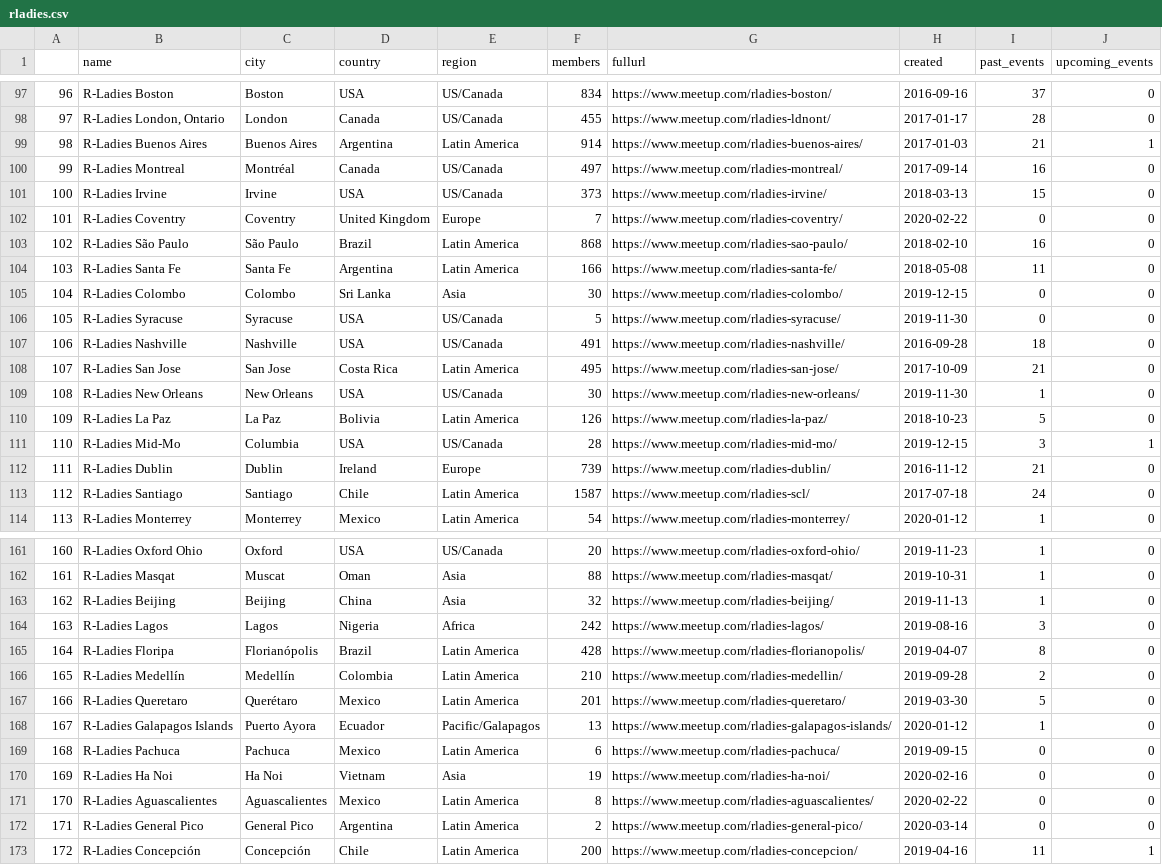
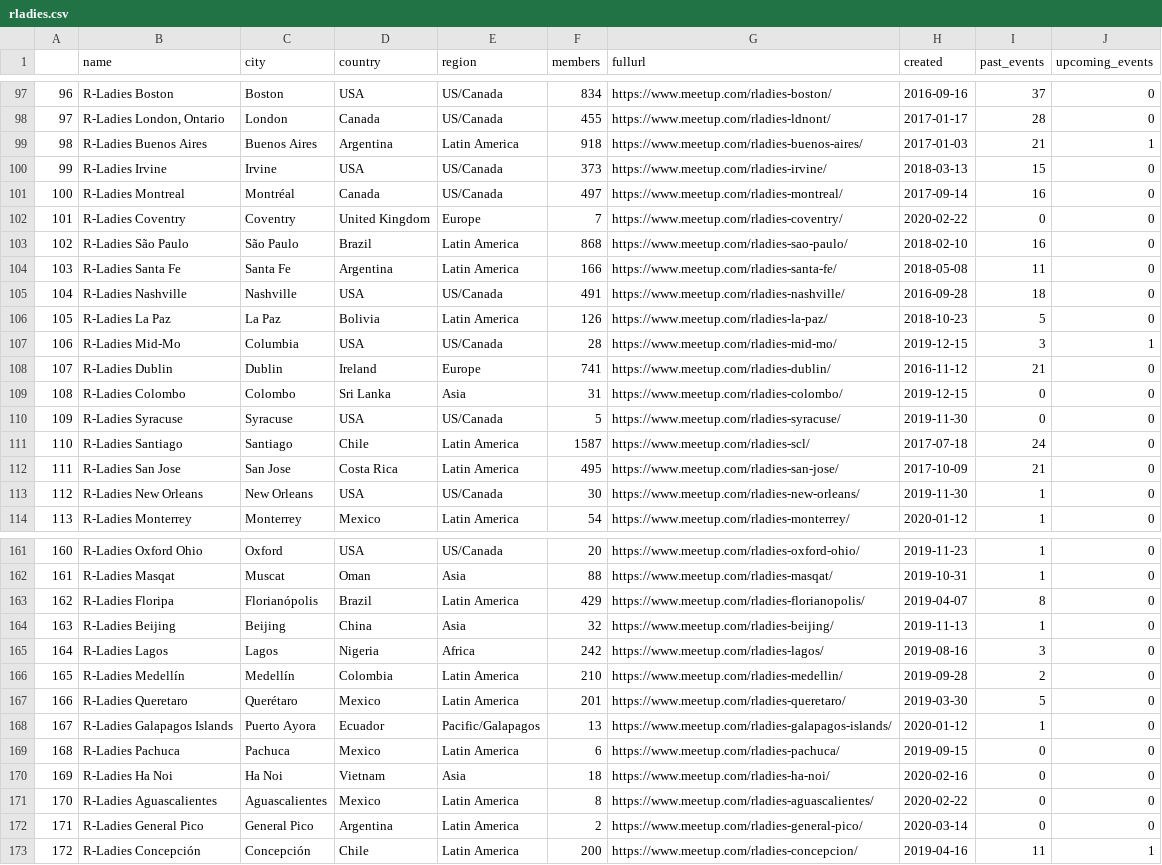
Before and after one commit to r-community/user-groups, a CSV file: docs/data/rladies.csv, drawn as a sheet; only a part is shown, gaps mark what is left out; removed rows and columns are numbered as before the commit, all else as after; the diff covers the shown part only; the diff names each change by its address in the sheet, - before the commit and + after, or states it on an @@ line.

```diff
--- a/docs/data/rladies.csv
+++ b/docs/data/rladies.csv
@@ column A renumbered between rows 38 and 165 @@
-F99 (members): 914
+F99 (members): 918
@@ row 101 moved to row 100: 99 @@
@@ row 107 moved to row 105: 104 @@
@@ row 110 moved to row 106: 105 @@
@@ row 111 moved to row 107: 106 @@
+row 108: 107 | R-Ladies Dublin | Dublin | Ireland | Europe | 741 | https://www.meetup.com/rladies-dublin/ | 2016-11-12 | 21 | 0
-F109 (members): 30
+F109 (members): 31
@@ row 113 moved to row 111: 110 @@
-row 112: 111 | R-Ladies Dublin | Dublin | Ireland | Europe | 739 | https://www.meetup.com/rladies-dublin/ | 2016-11-12 | 21 | 0
+row 163: 162 | R-Ladies Floripa | Florianópolis | Brazil | Latin America | 429 | https://www.meetup.com/rladies-florianopolis/ | 2019-04-07 | 8 | 0
-row 165: 164 | R-Ladies Floripa | Florianópolis | Brazil | Latin America | 428 | https://www.meetup.com/rladies-florianopolis/ | 2019-04-07 | 8 | 0
-F170 (members): 19
+F170 (members): 18
```
Also changed, not shown: 6 moved rows and 14 edited cells elsewhere in this file, docs/data/rladies_hosts.csv, docs/data/rugs.csv, 5 other files.
